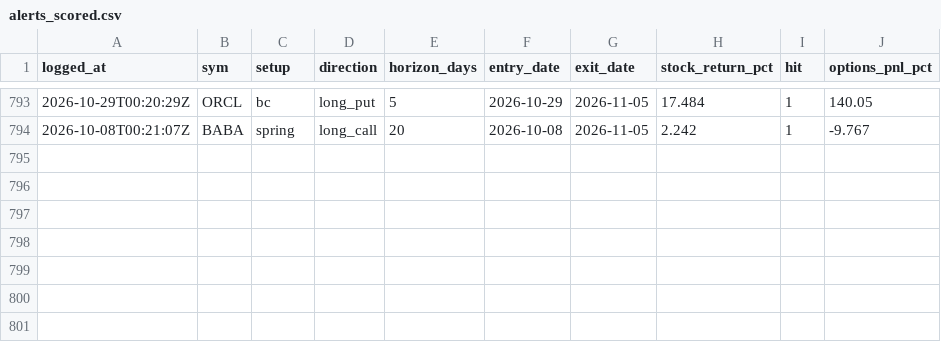
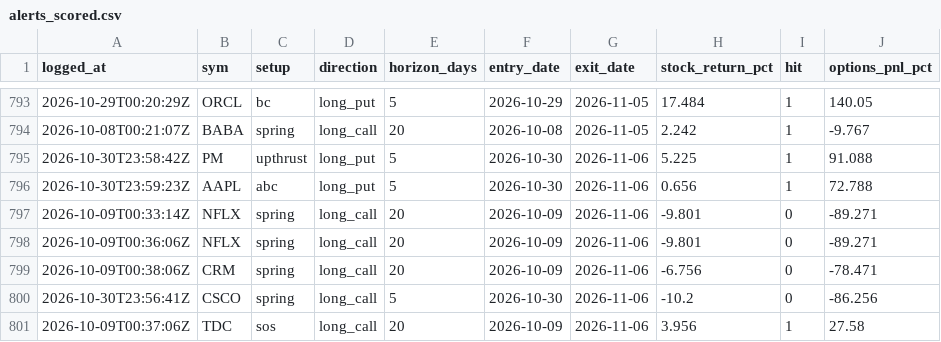
Before and after one commit to phani4393/wyckoff-scanner-ci, a CSV file: data/alerts_scored.csv, drawn as a sheet; only a part is shown, gaps mark what is left out; the diff names each change by its address in the sheet, - before the commit and + after, or states it on an @@ line.

```diff
--- a/data/alerts_scored.csv
+++ b/data/alerts_scored.csv
+row 795: 2026-10-30T23:58:42Z | PM | upthrust | long_put | 5 | 2026-10-30 | 2026-11-06 | 5.225 | 1 | 91.088
+row 796: 2026-10-30T23:59:23Z | AAPL | abc | long_put | 5 | 2026-10-30 | 2026-11-06 | 0.656 | 1 | 72.788
+row 797: 2026-10-09T00:33:14Z | NFLX | spring | long_call | 20 | 2026-10-09 | 2026-11-06 | -9.801 | 0 | -89.271
+row 798: 2026-10-09T00:36:06Z | NFLX | spring | long_call | 20 | 2026-10-09 | 2026-11-06 | -9.801 | 0 | -89.271
+row 799: 2026-10-09T00:38:06Z | CRM | spring | long_call | 20 | 2026-10-09 | 2026-11-06 | -6.756 | 0 | -78.471
+row 800: 2026-10-30T23:56:41Z | CSCO | spring | long_call | 5 | 2026-10-30 | 2026-11-06 | -10.2 | 0 | -86.256
+row 801: 2026-10-09T00:37:06Z | TDC | sos | long_call | 20 | 2026-10-09 | 2026-11-06 | 3.956 | 1 | 27.58
```
